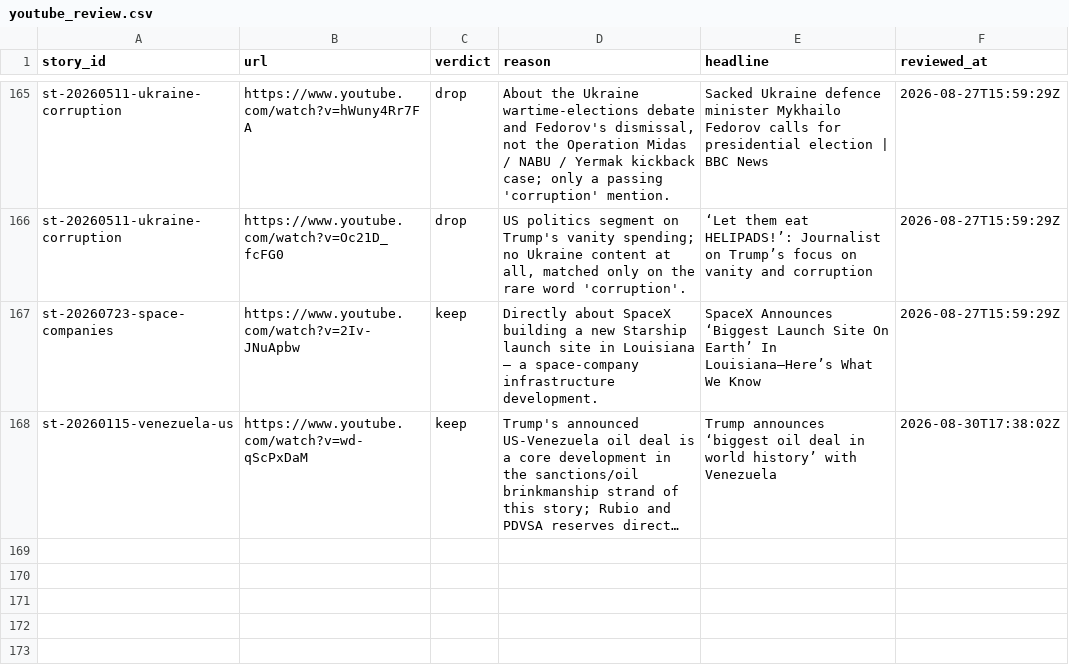
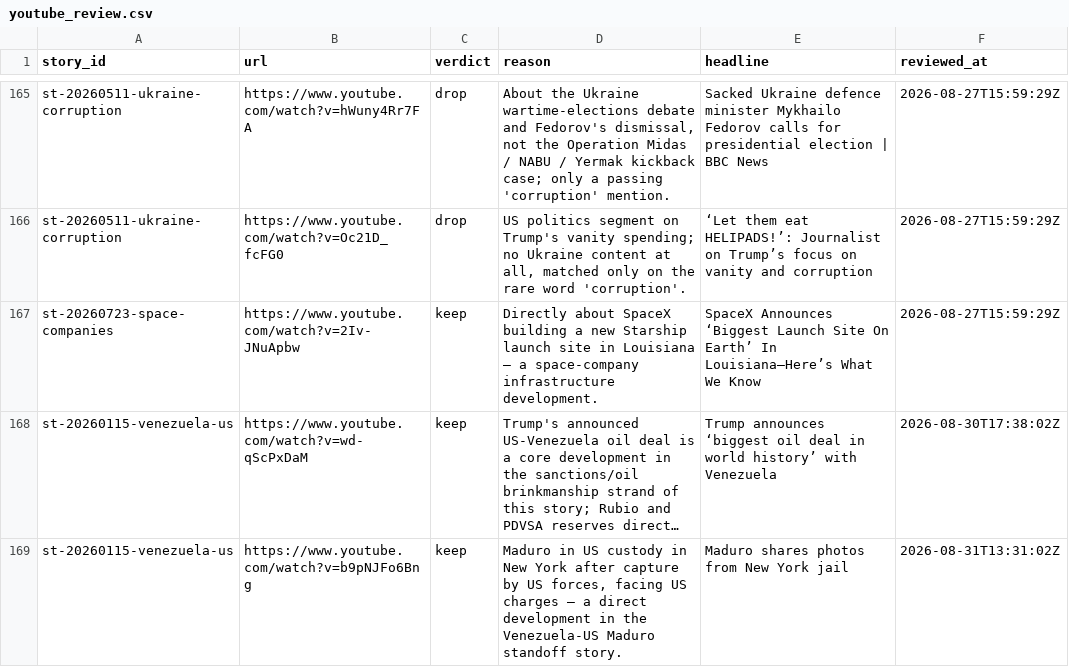
Before and after one commit to chiragr5241/Geopolitics, a CSV file: data/youtube_review.csv, drawn as a sheet; only a part is shown, gaps mark what is left out; long unchanged cells end in …; the diff names each change by its address in the sheet, - before the commit and + after, or states it on an @@ line.

```diff
--- a/data/youtube_review.csv
+++ b/data/youtube_review.csv
+row 169: st-20260115-venezuela-us | https://www.youtube.com/watch?v=b9pNJFo6Bng | keep | Maduro in US custody in New York after capture by US forces, facing US charges — a direct development in the Venezuela-US Maduro standoff story. | Maduro shares photos from New York jail | 2026-08-31T13:31:02Z
```
Also changed, not shown: data/sources.csv, data/story_updates.csv, 3 other files.
